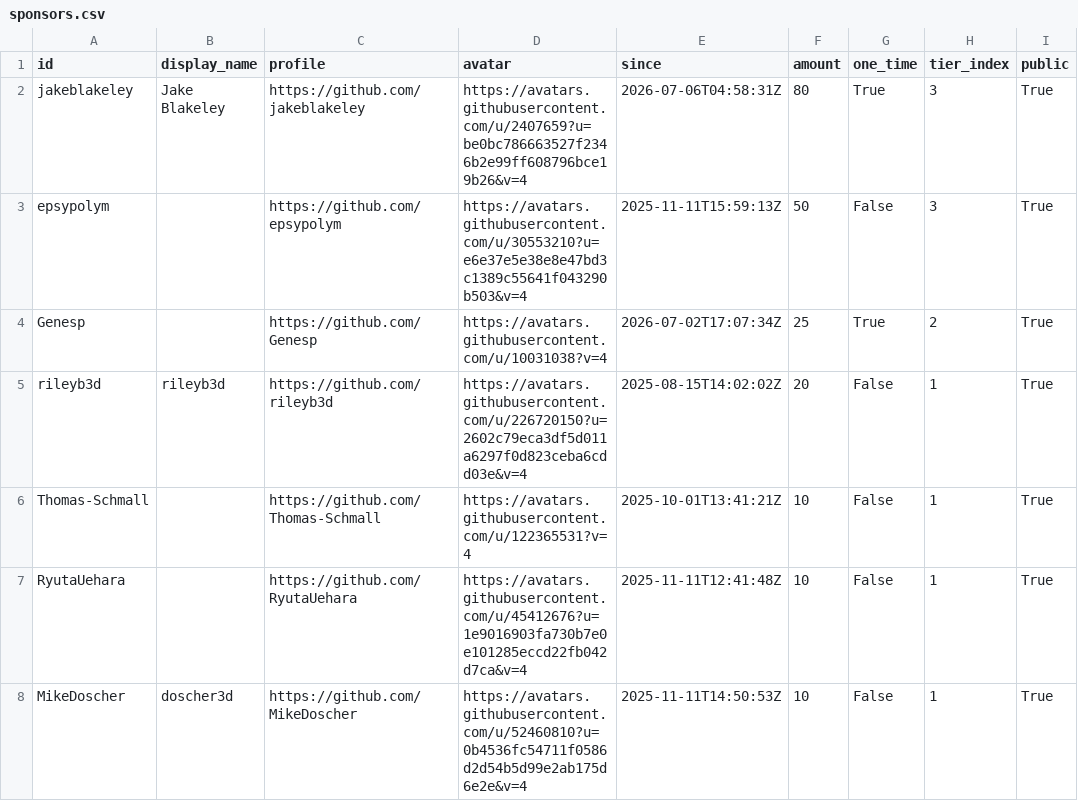
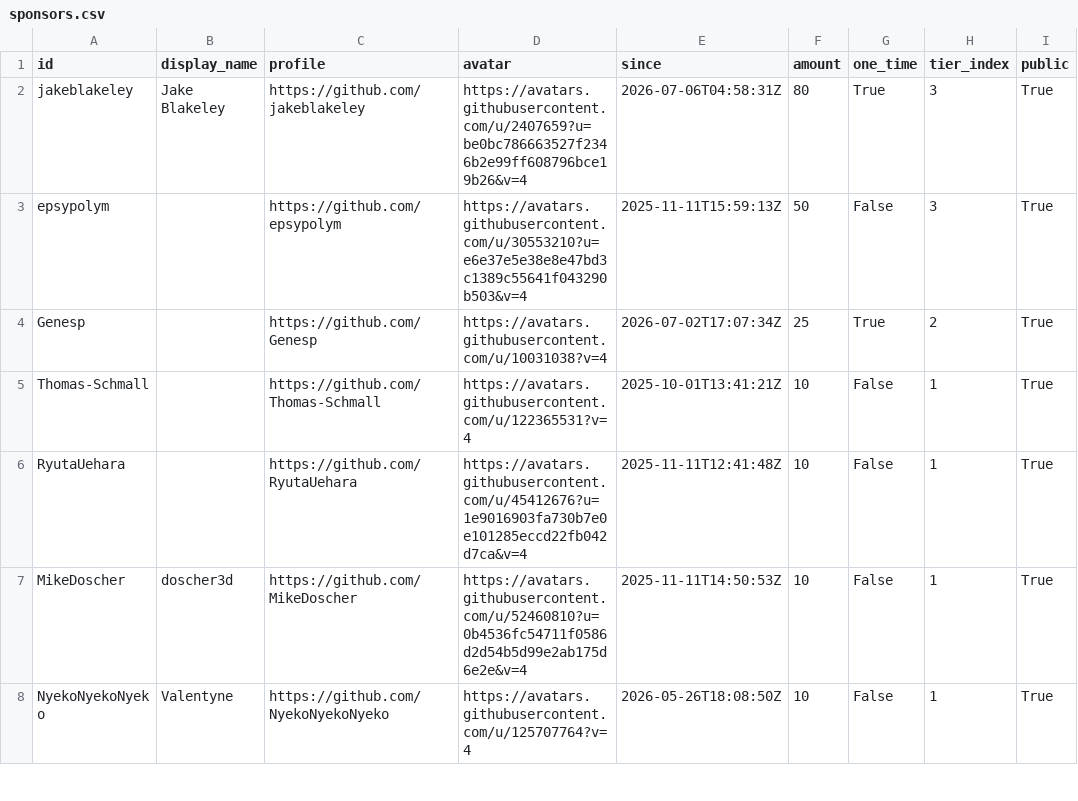
Before and after one commit to ucupumar/ucupaint-wiki, a CSV file: data/sponsors.csv, drawn as a sheet; only a part is shown; the shorter side is filled out with more unchanged rows; the diff names each change by its address in the sheet, - before the commit and + after, or states it on an @@ line.

```diff
--- a/data/sponsors.csv
+++ b/data/sponsors.csv
-row 5: rileyb3d | rileyb3d | https://github.com/rileyb3d | https://avatars.githubusercontent.com/u/226720150?u=2602c79eca3df5d011a6297f0d823ceba6cdd03e&v=4 | 2025-08-15T14:02:02Z | 20 | False | 1 | True
```
Also changed, not shown: 2 other files.
